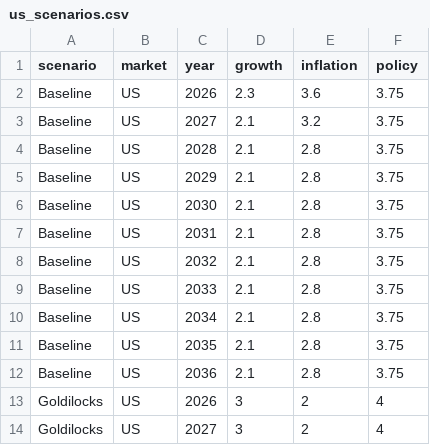
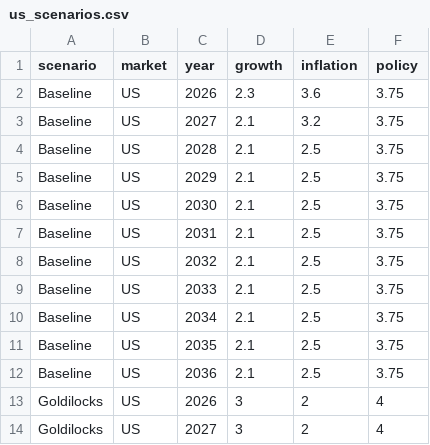
Before and after one commit to WillBtK/term_structure, a CSV file: scenarios/data/us_scenarios.csv, drawn as a sheet; only a part is shown.

```diff
--- a/scenarios/data/us_scenarios.csv
+++ b/scenarios/data/us_scenarios.csv
@@ -3,11 +3,11 @@ Baseline,US,2026,2.3,3.6,3.75
 Baseline,US,2027,2.1,3.2,3.75
-Baseline,US,2028,2.1,2.8,3.75
-Baseline,US,2029,2.1,2.8,3.75
-Baseline,US,2030,2.1,2.8,3.75
-Baseline,US,2031,2.1,2.8,3.75
-Baseline,US,2032,2.1,2.8,3.75
-Baseline,US,2033,2.1,2.8,3.75
-Baseline,US,2034,2.1,2.8,3.75
-Baseline,US,2035,2.1,2.8,3.75
-Baseline,US,2036,2.1,2.8,3.75
+Baseline,US,2028,2.1,2.5,3.75
+Baseline,US,2029,2.1,2.5,3.75
+Baseline,US,2030,2.1,2.5,3.75
+Baseline,US,2031,2.1,2.5,3.75
+Baseline,US,2032,2.1,2.5,3.75
+Baseline,US,2033,2.1,2.5,3.75
+Baseline,US,2034,2.1,2.5,3.75
+Baseline,US,2035,2.1,2.5,3.75
+Baseline,US,2036,2.1,2.5,3.75
 Goldilocks,US,2026,3,2,4
```
Also changed, not shown: 1 other file.
